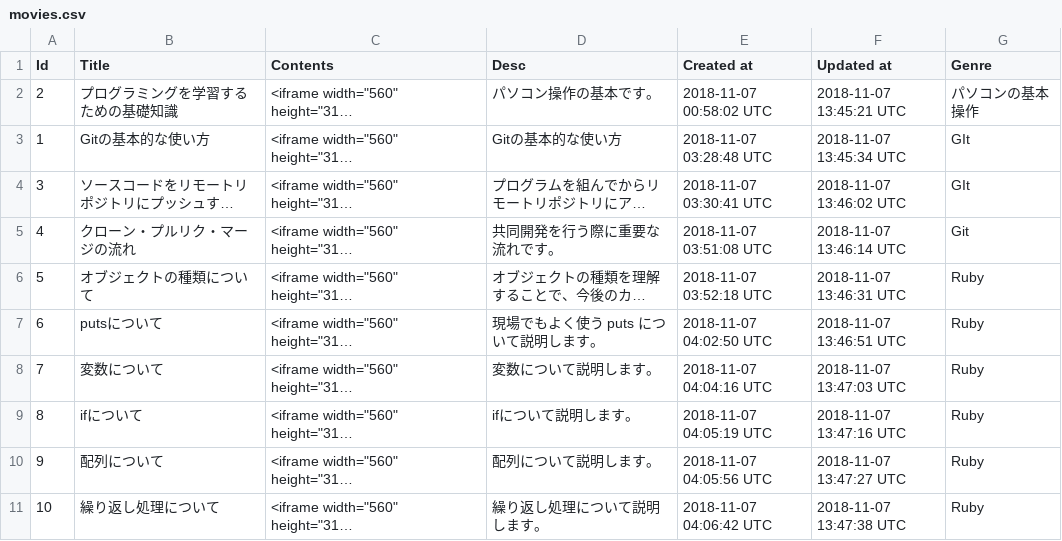
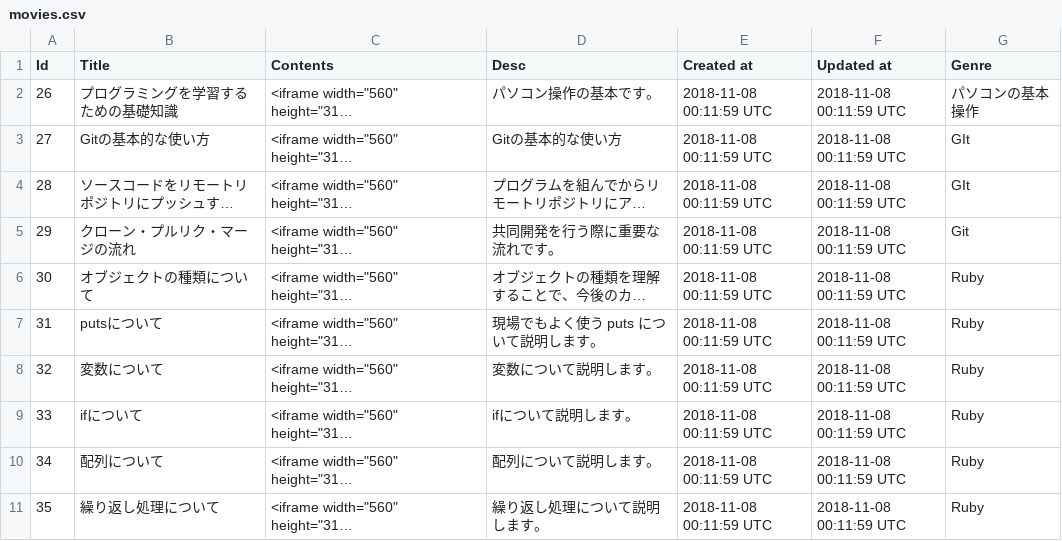
Before and after one commit to yoshitokamizato/Gyakuten, a CSV file: db/data/movies.csv, drawn as a sheet; only a part is shown; long unchanged cells end in …; the diff covers the shown part only; the diff names each change by its address in the sheet, - before the commit and + after, or states it on an @@ line.

Commit message:
movie

```diff
--- a/db/data/movies.csv
+++ b/db/data/movies.csv
-A2 (Id): 2
+A2 (Id): 26
-E2 (Created at): 2018-11-07 00:58:02 UTC
+E2 (Created at): 2018-11-08 00:11:59 UTC
-F2 (Updated at): 2018-11-07 13:45:21 UTC
+F2 (Updated at): 2018-11-08 00:11:59 UTC
-A3 (Id): 1
+A3 (Id): 27
-E3 (Created at): 2018-11-07 03:28:48 UTC
+E3 (Created at): 2018-11-08 00:11:59 UTC
-F3 (Updated at): 2018-11-07 13:45:34 UTC
+F3 (Updated at): 2018-11-08 00:11:59 UTC
-A4 (Id): 3
+A4 (Id): 28
-E4 (Created at): 2018-11-07 03:30:41 UTC
+E4 (Created at): 2018-11-08 00:11:59 UTC
-F4 (Updated at): 2018-11-07 13:46:02 UTC
+F4 (Updated at): 2018-11-08 00:11:59 UTC
-A5 (Id): 4
+A5 (Id): 29
-E5 (Created at): 2018-11-07 03:51:08 UTC
+E5 (Created at): 2018-11-08 00:11:59 UTC
-F5 (Updated at): 2018-11-07 13:46:14 UTC
+F5 (Updated at): 2018-11-08 00:11:59 UTC
-A6 (Id): 5
+A6 (Id): 30
-E6 (Created at): 2018-11-07 03:52:18 UTC
+E6 (Created at): 2018-11-08 00:11:59 UTC
-F6 (Updated at): 2018-11-07 13:46:31 UTC
+F6 (Updated at): 2018-11-08 00:11:59 UTC
-A7 (Id): 6
+A7 (Id): 31
-E7 (Created at): 2018-11-07 04:02:50 UTC
+E7 (Created at): 2018-11-08 00:11:59 UTC
-F7 (Updated at): 2018-11-07 13:46:51 UTC
+F7 (Updated at): 2018-11-08 00:11:59 UTC
-A8 (Id): 7
+A8 (Id): 32
-E8 (Created at): 2018-11-07 04:04:16 UTC
+E8 (Created at): 2018-11-08 00:11:59 UTC
-F8 (Updated at): 2018-11-07 13:47:03 UTC
+F8 (Updated at): 2018-11-08 00:11:59 UTC
-A9 (Id): 8
+A9 (Id): 33
-E9 (Created at): 2018-11-07 04:05:19 UTC
+E9 (Created at): 2018-11-08 00:11:59 UTC
-F9 (Updated at): 2018-11-07 13:47:16 UTC
+F9 (Updated at): 2018-11-08 00:11:59 UTC
-A10 (Id): 9
+A10 (Id): 34
-E10 (Created at): 2018-11-07 04:05:56 UTC
+E10 (Created at): 2018-11-08 00:11:59 UTC
-F10 (Updated at): 2018-11-07 13:47:27 UTC
+F10 (Updated at): 2018-11-08 00:11:59 UTC
-A11 (Id): 10
+A11 (Id): 35
-E11 (Created at): 2018-11-07 04:06:42 UTC
+E11 (Created at): 2018-11-08 00:11:59 UTC
-F11 (Updated at): 2018-11-07 13:47:38 UTC
+F11 (Updated at): 2018-11-08 00:11:59 UTC
```
Also changed, not shown: 1 added row and 45 edited cells elsewhere in this file, 8 other files.
